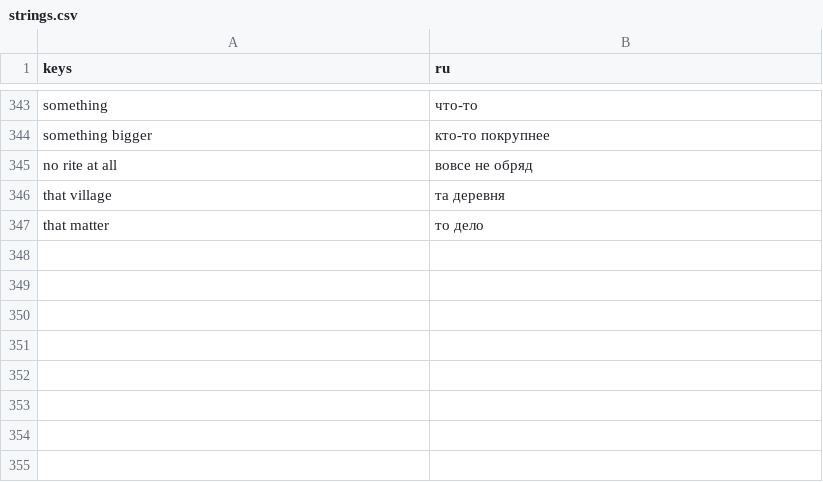
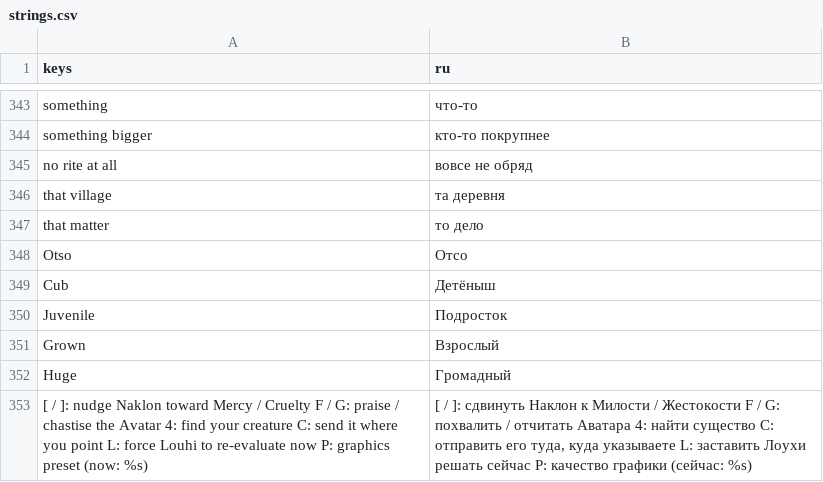
Before and after one commit to VolkMicro/BW, a CSV file: localization/strings.csv, drawn as a sheet; only a part is shown, gaps mark what is left out; the diff names each change by its address in the sheet, - before the commit and + after, or states it on an @@ line.

```diff
--- a/localization/strings.csv
+++ b/localization/strings.csv
+row 348: Otso | Отсо
+row 349: Cub | Детёныш
+row 350: Juvenile | Подросток
+row 351: Grown | Взрослый
+row 352: Huge | Громадный
+row 353: [ / ]: nudge Naklon toward Mercy / Cruelty F / G: praise / chastise the Avatar 4: find your creature C: send it where you point L: force Louhi to re-evaluate now P: graphics preset (now: %s) | [ / ]: сдвинуть Наклон к Милости / Жестокости F / G: похвалить / отчитать Аватара 4: найти существо C: отправить его туда, куда указываете L: заставить Лоухи решать сейчас P: качество графики (сейчас: %s)
```
Also changed, not shown: 6 other files.
